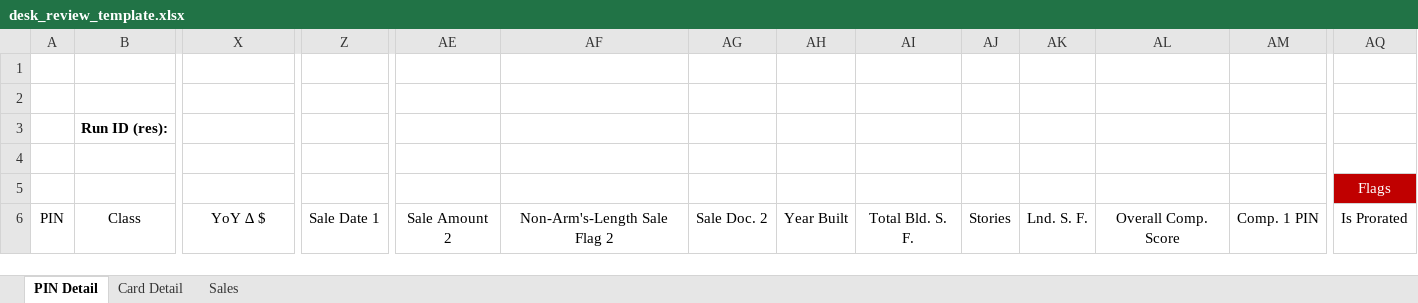
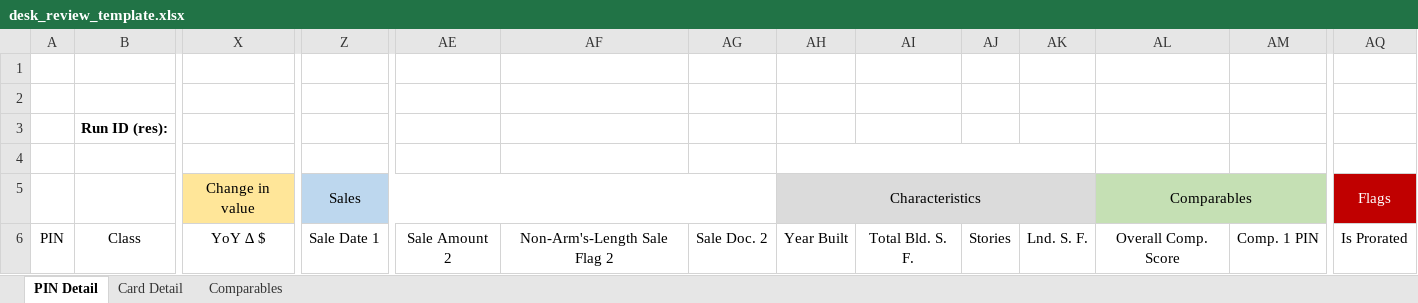
Before and after one commit to ccao-data/model-res-avm, an Excel workbook: misc/desk_review_template.xlsx, sheet PIN Detail, drawn as a sheet; only a part is shown, gaps mark what is left out; values as stored, in another font and other column widths than the file's, no borders; removed rows and columns are numbered as before the commit, all else as after; rows hold the shown columns only; the diff names each change by its address in the sheet, - before the commit and + after, or states it on an @@ line.

Commit message:
Tweak export stage following Dan's review

```diff
--- a/misc/desk_review_template.xlsx (sheet PIN Detail)
+++ b/misc/desk_review_template.xlsx (sheet PIN Detail)
-sheet tab: Sales
+sheet tab: Comparables
+AH4:AK4 merged
-row 5:  |  |  |  |  |  |  |  |  |  |  |  |  | Flags
+row 5:  |  | Change in value | Sales |  |  |  | Characteristics |  |  |  | Comparables |  | Flags
```
Also changed, not shown: 1 other file.
